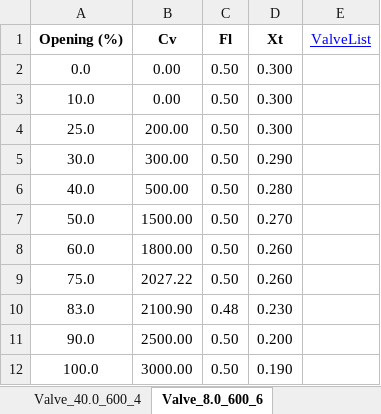
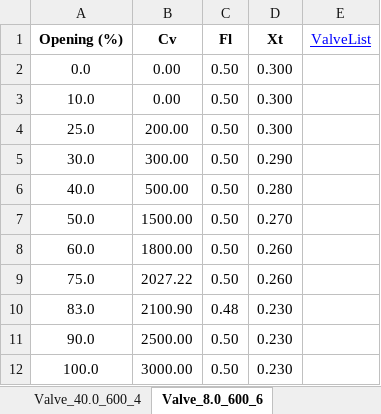
Before and after one commit to gurkkandurran-prog/Proje, an Excel workbook: valve_database.xlsx, sheet Valve_8.0_600_6, drawn as a sheet; values as stored, in another font and other column widths than the file's, no borders; the diff names each change by its address in the sheet, - before the commit and + after, or states it on an @@ line.

Commit message:
Add files via upload

```diff
--- a/valve_database.xlsx (sheet Valve_8.0_600_6)
+++ b/valve_database.xlsx (sheet Valve_8.0_600_6)
-D11 (Xt): 0.200
+D11 (Xt): 0.230
-D12 (Xt): 0.190
+D12 (Xt): 0.230
```
